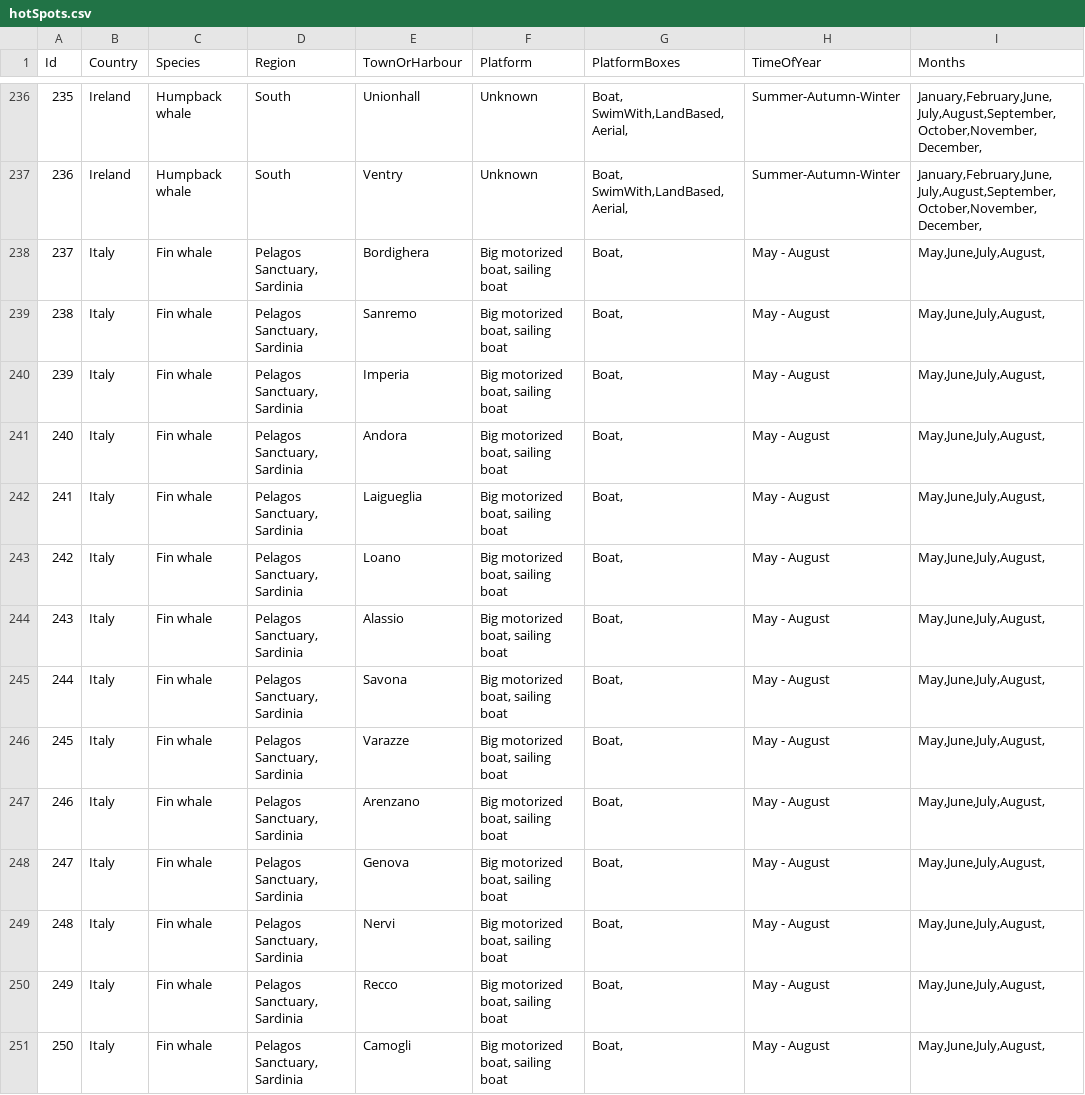
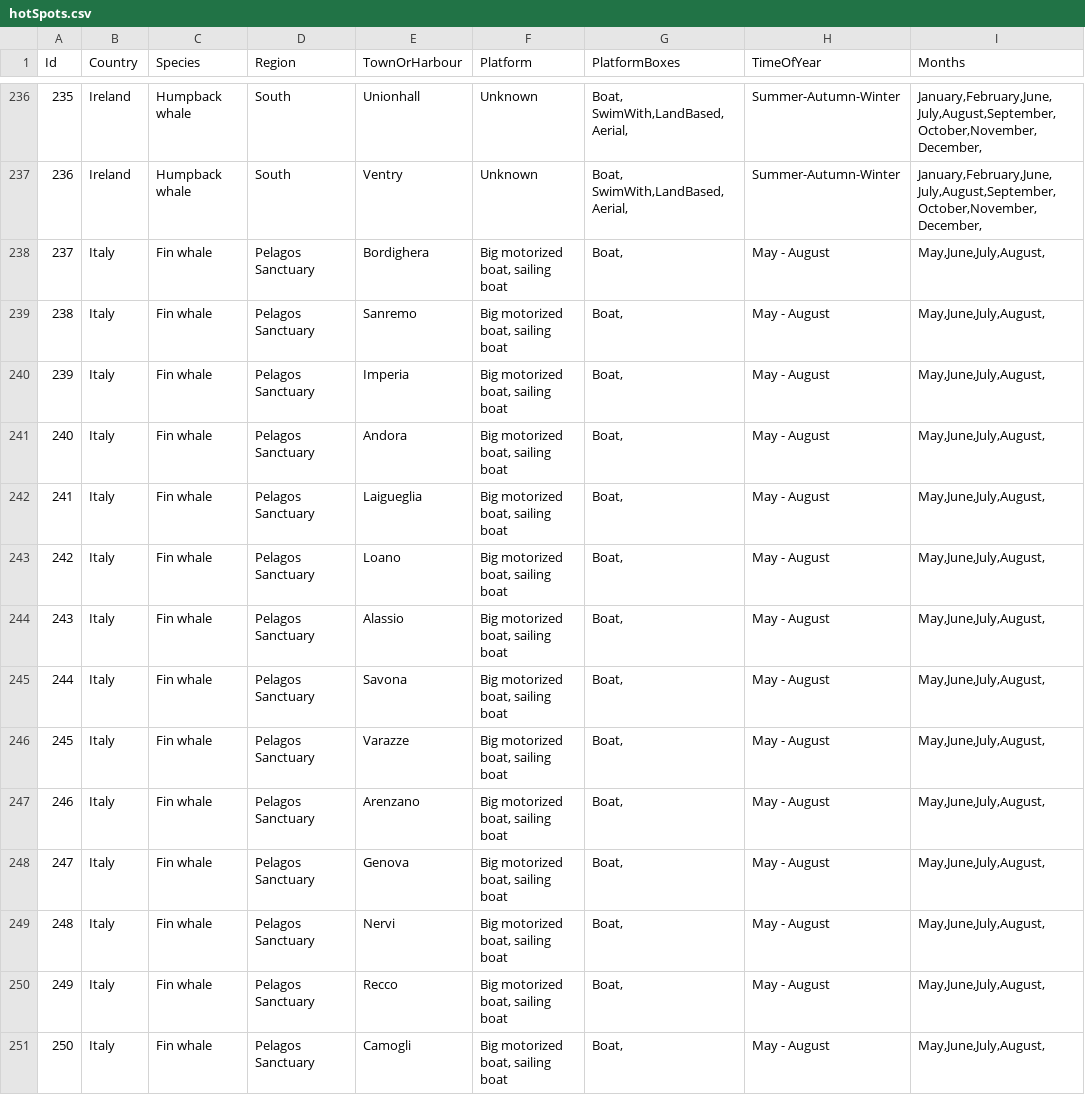
Before and after one commit to techswitch-learners/whale-spotting-spring-2024, a CSV file: backend/Data/hotSpots.csv, drawn as a sheet; only a part is shown, gaps mark what is left out; the diff covers the shown part only; the diff names each change by its address in the sheet, - before the commit and + after, or states it on an @@ line.

```diff
--- a/backend/Data/hotSpots.csv
+++ b/backend/Data/hotSpots.csv
-D238:D251 (Region): Pelagos Sanctuary, Sardinia
+D238:D251 (Region): Pelagos Sanctuary
```
Also changed, not shown: 50 edited cells elsewhere in this file, 3 other files.
